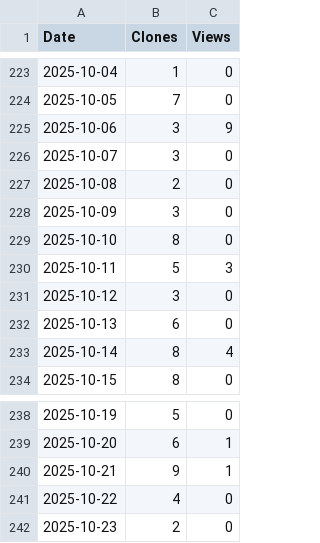
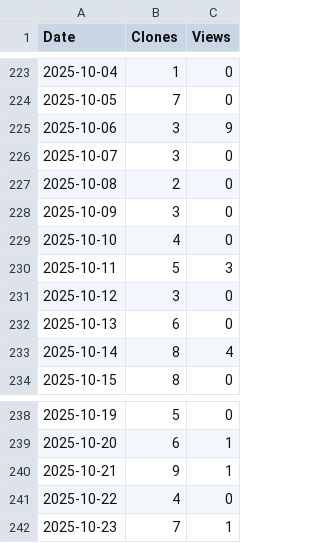
Before and after one commit to arc-research-lab/SCARIF, a CSV file: assets/SCARIF.csv, drawn as a sheet; only a part is shown, gaps mark what is left out.

```diff
--- a/assets/SCARIF.csv
+++ b/assets/SCARIF.csv
@@ -228,3 +228,3 @@ Date,Clones,Views
 2025-10-09,3,0
-2025-10-10,8,0
+2025-10-10,4,0
 2025-10-11,5,3
@@ -241,2 +241,2 @@ Date,Clones,Views
 2025-10-22,4,0
-2025-10-23,2,0
+2025-10-23,7,1
```
Also changed, not shown: 3 other files.
